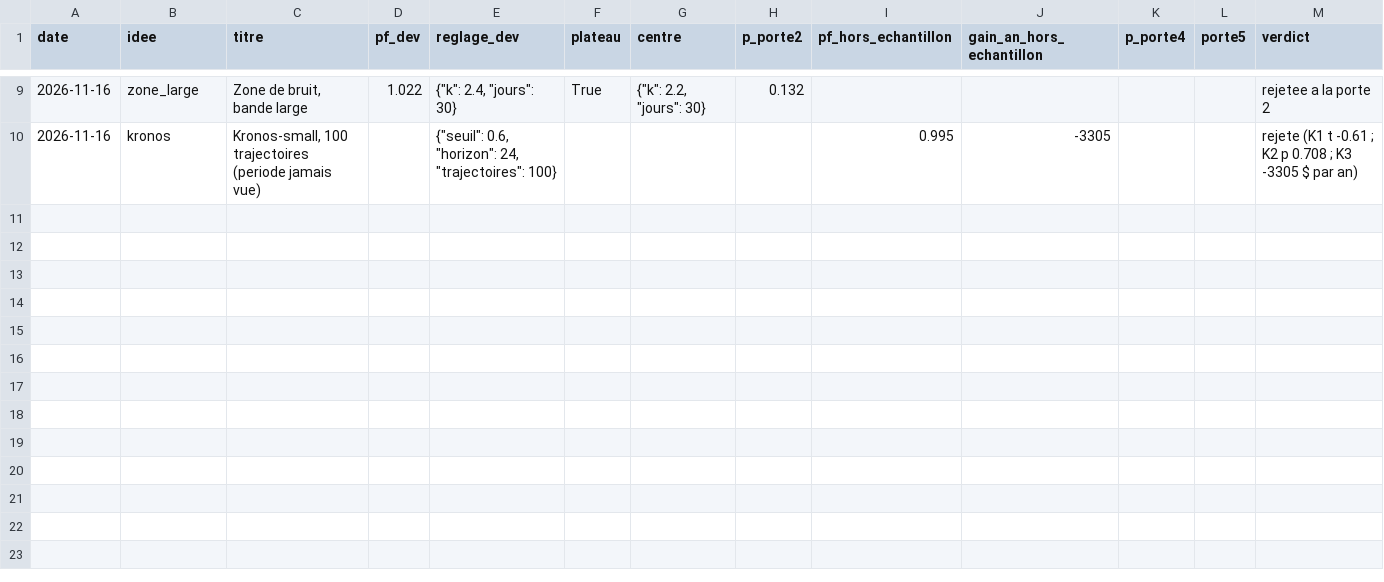
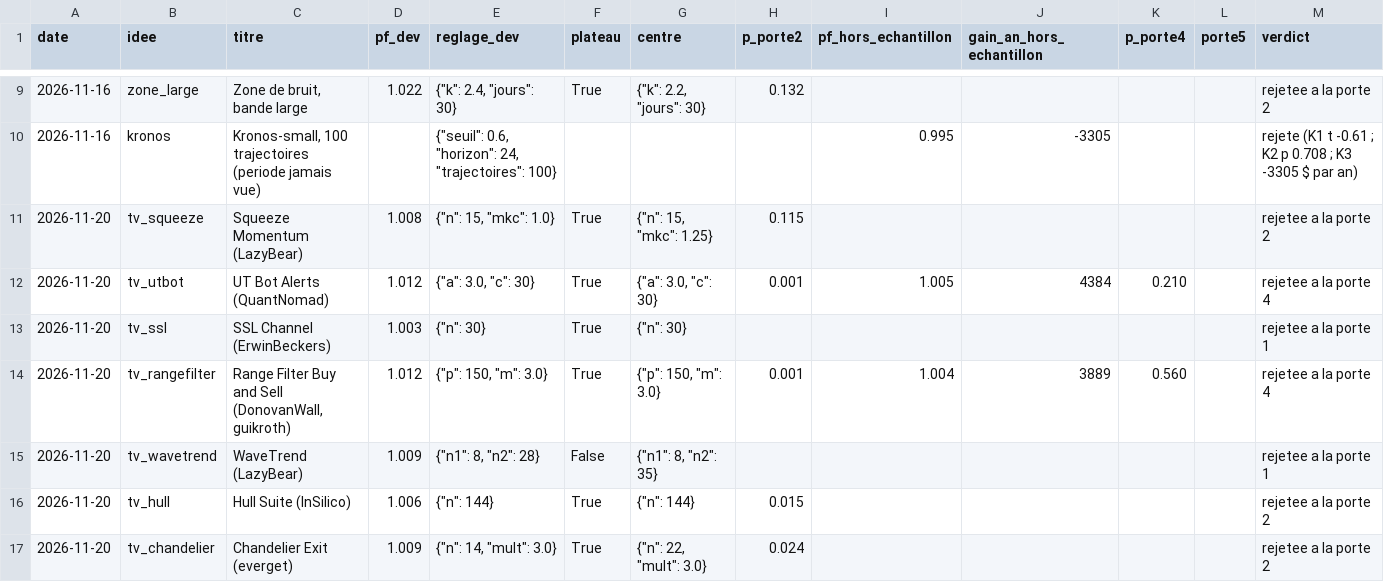
Before and after one commit to mananabdoulfatah72-lgtm/scalping-telegram-bot, a CSV file: usine/registre.csv, drawn as a sheet; only a part is shown, gaps mark what is left out.

```diff
--- a/usine/registre.csv
+++ b/usine/registre.csv
@@ -10 +10,8 @@ date,idee,titre,pf_dev,reglage_dev,plateau,centre,p_porte2,pf_hors_echantillon,g
 2026-11-16,kronos,"Kronos-small, 100 trajectoires (periode jamais vue)",,"{""seuil"": 0.6, ""horizon"": 24, ""trajectoires"": 100}",,,,0.995,-3305,,,rejete (K1 t -0.61 ; K2 p 0.708 ; K3 -3305 $ par an)
+2026-11-20,tv_squeeze,Squeeze Momentum (LazyBear),1.008,"{""n"": 15, ""mkc"": 1.0}",True,"{""n"": 15, ""mkc"": 1.25}",0.115,,,,,rejetee a la porte 2
+2026-11-20,tv_utbot,UT Bot Alerts (QuantNomad),1.012,"{""a"": 3.0, ""c"": 30}",True,"{""a"": 3.0, ""c"": 30}",0.001,1.005,4384,0.210,,rejetee a la porte 4
+2026-11-20,tv_ssl,SSL Channel (ErwinBeckers),1.003,"{""n"": 30}",True,"{""n"": 30}",,,,,,rejetee a la porte 1
+2026-11-20,tv_rangefilter,"Range Filter Buy and Sell (DonovanWall, guikroth)",1.012,"{""p"": 150, ""m"": 3.0}",True,"{""p"": 150, ""m"": 3.0}",0.001,1.004,3889,0.560,,rejetee a la porte 4
+2026-11-20,tv_wavetrend,WaveTrend (LazyBear),1.009,"{""n1"": 8, ""n2"": 28}",False,"{""n1"": 8, ""n2"": 35}",,,,,,rejetee a la porte 1
+2026-11-20,tv_hull,Hull Suite (InSilico),1.006,"{""n"": 144}",True,"{""n"": 144}",0.015,,,,,rejetee a la porte 2
+2026-11-20,tv_chandelier,Chandelier Exit (everget),1.009,"{""n"": 14, ""mult"": 3.0}",True,"{""n"": 22, ""mult"": 3.0}",0.024,,,,,rejetee a la porte 2
```
Also changed, not shown: 10 other files.
